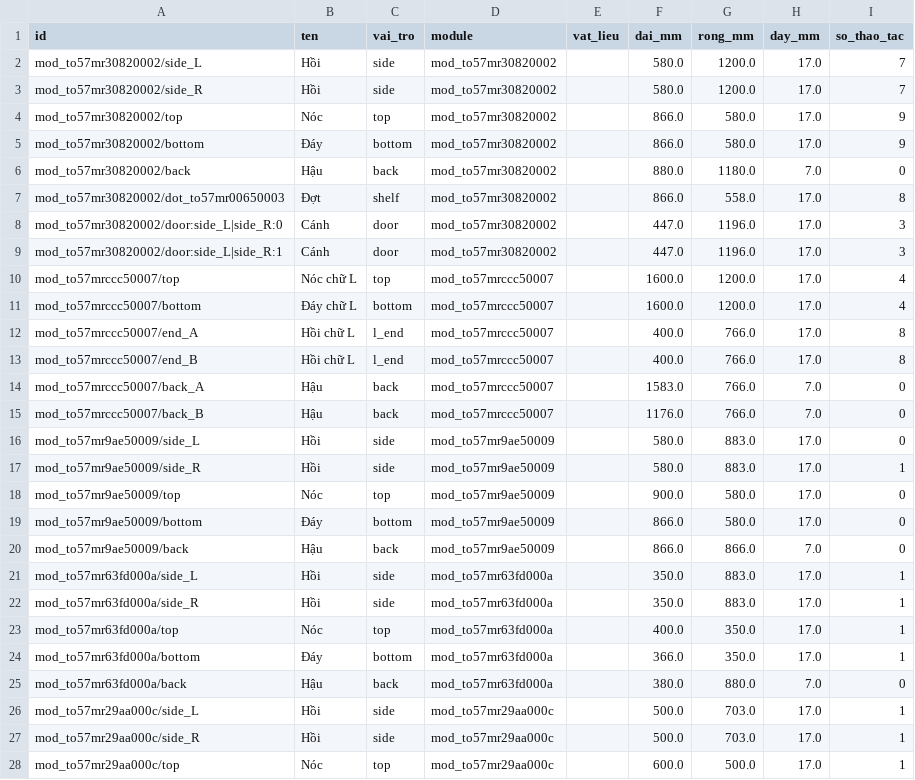
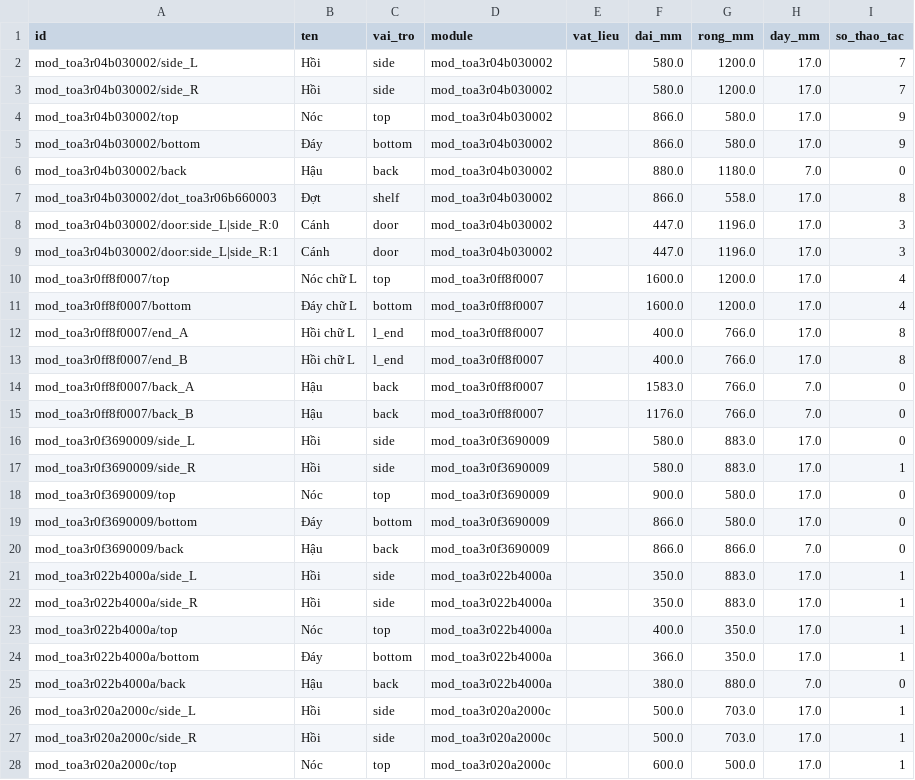
Before and after one commit to hieupanhwwww-cyber/Hieupanhww, a CSV file: docs/abf_samples/ca_kiem_thu_chi_tiet.csv, drawn as a sheet; only a part is shown; the diff covers the shown part only.

```diff
--- a/docs/abf_samples/ca_kiem_thu_chi_tiet.csv
+++ b/docs/abf_samples/ca_kiem_thu_chi_tiet.csv
@@ -1,28 +1,28 @@
 id,ten,vai_tro,module,vat_lieu,dai_mm,rong_mm,day_mm,so_thao_tac
-mod_to57mr30820002/side_L,Hồi,side,mod_to57mr30820002,,580.0,1200.0,17.0,7
-mod_to57mr30820002/side_R,Hồi,side,mod_to57mr30820002,,580.0,1200.0,17.0,7
-mod_to57mr30820002/top,Nóc,top,mod_to57mr30820002,,866.0,580.0,17.0,9
-mod_to57mr30820002/bottom,Đáy,bottom,mod_to57mr30820002,,866.0,580.0,17.0,9
-mod_to57mr30820002/back,Hậu,back,mod_to57mr30820002,,880.0,1180.0,7.0,0
-mod_to57mr30820002/dot_to57mr00650003,Đợt,shelf,mod_to57mr30820002,,866.0,558.0,17.0,8
-mod_to57mr30820002/door:side_L|side_R:0,Cánh,door,mod_to57mr30820002,,447.0,1196.0,17.0,3
-mod_to57mr30820002/door:side_L|side_R:1,Cánh,door,mod_to57mr30820002,,447.0,1196.0,17.0,3
-mod_to57mrccc50007/top,Nóc chữ L,top,mod_to57mrccc50007,,1600.0,1200.0,17.0,4
-mod_to57mrccc50007/bottom,Đáy chữ L,bottom,mod_to57mrccc50007,,1600.0,1200.0,17.0,4
-mod_to57mrccc50007/end_A,Hồi chữ L,l_end,mod_to57mrccc50007,,400.0,766.0,17.0,8
-mod_to57mrccc50007/end_B,Hồi chữ L,l_end,mod_to57mrccc50007,,400.0,766.0,17.0,8
-mod_to57mrccc50007/back_A,Hậu,back,mod_to57mrccc50007,,1583.0,766.0,7.0,0
-mod_to57mrccc50007/back_B,Hậu,back,mod_to57mrccc50007,,1176.0,766.0,7.0,0
-mod_to57mr9ae50009/side_L,Hồi,side,mod_to57mr9ae50009,,580.0,883.0,17.0,0
-mod_to57mr9ae50009/side_R,Hồi,side,mod_to57mr9ae50009,,580.0,883.0,17.0,1
-mod_to57mr9ae50009/top,Nóc,top,mod_to57mr9ae50009,,900.0,580.0,17.0,0
-mod_to57mr9ae50009/bottom,Đáy,bottom,mod_to57mr9ae50009,,866.0,580.0,17.0,0
-mod_to57mr9ae50009/back,Hậu,back,mod_to57mr9ae50009,,866.0,866.0,7.0,0
-mod_to57mr63fd000a/side_L,Hồi,side,mod_to57mr63fd000a,,350.0,883.0,17.0,1
-mod_to57mr63fd000a/side_R,Hồi,side,mod_to57mr63fd000a,,350.0,883.0,17.0,1
-mod_to57mr63fd000a/top,Nóc,top,mod_to57mr63fd000a,,400.0,350.0,17.0,1
-mod_to57mr63fd000a/bottom,Đáy,bottom,mod_to57mr63fd000a,,366.0,350.0,17.0,1
-mod_to57mr63fd000a/back,Hậu,back,mod_to57mr63fd000a,,380.0,880.0,7.0,0
-mod_to57mr29aa000c/side_L,Hồi,side,mod_to57mr29aa000c,,500.0,703.0,17.0,1
-mod_to57mr29aa000c/side_R,Hồi,side,mod_to57mr29aa000c,,500.0,703.0,17.0,1
-mod_to57mr29aa000c/top,Nóc,top,mod_to57mr29aa000c,,600.0,500.0,17.0,1
+mod_toa3r04b030002/side_L,Hồi,side,mod_toa3r04b030002,,580.0,1200.0,17.0,7
+mod_toa3r04b030002/side_R,Hồi,side,mod_toa3r04b030002,,580.0,1200.0,17.0,7
+mod_toa3r04b030002/top,Nóc,top,mod_toa3r04b030002,,866.0,580.0,17.0,9
+mod_toa3r04b030002/bottom,Đáy,bottom,mod_toa3r04b030002,,866.0,580.0,17.0,9
+mod_toa3r04b030002/back,Hậu,back,mod_toa3r04b030002,,880.0,1180.0,7.0,0
+mod_toa3r04b030002/dot_toa3r06b660003,Đợt,shelf,mod_toa3r04b030002,,866.0,558.0,17.0,8
+mod_toa3r04b030002/door:side_L|side_R:0,Cánh,door,mod_toa3r04b030002,,447.0,1196.0,17.0,3
+mod_toa3r04b030002/door:side_L|side_R:1,Cánh,door,mod_toa3r04b030002,,447.0,1196.0,17.0,3
+mod_toa3r0ff8f0007/top,Nóc chữ L,top,mod_toa3r0ff8f0007,,1600.0,1200.0,17.0,4
+mod_toa3r0ff8f0007/bottom,Đáy chữ L,bottom,mod_toa3r0ff8f0007,,1600.0,1200.0,17.0,4
+mod_toa3r0ff8f0007/end_A,Hồi chữ L,l_end,mod_toa3r0ff8f0007,,400.0,766.0,17.0,8
+mod_toa3r0ff8f0007/end_B,Hồi chữ L,l_end,mod_toa3r0ff8f0007,,400.0,766.0,17.0,8
+mod_toa3r0ff8f0007/back_A,Hậu,back,mod_toa3r0ff8f0007,,1583.0,766.0,7.0,0
+mod_toa3r0ff8f0007/back_B,Hậu,back,mod_toa3r0ff8f0007,,1176.0,766.0,7.0,0
+mod_toa3r0f3690009/side_L,Hồi,side,mod_toa3r0f3690009,,580.0,883.0,17.0,0
+mod_toa3r0f3690009/side_R,Hồi,side,mod_toa3r0f3690009,,580.0,883.0,17.0,1
+mod_toa3r0f3690009/top,Nóc,top,mod_toa3r0f3690009,,900.0,580.0,17.0,0
+mod_toa3r0f3690009/bottom,Đáy,bottom,mod_toa3r0f3690009,,866.0,580.0,17.0,0
+mod_toa3r0f3690009/back,Hậu,back,mod_toa3r0f3690009,,866.0,866.0,7.0,0
+mod_toa3r022b4000a/side_L,Hồi,side,mod_toa3r022b4000a,,350.0,883.0,17.0,1
+mod_toa3r022b4000a/side_R,Hồi,side,mod_toa3r022b4000a,,350.0,883.0,17.0,1
+mod_toa3r022b4000a/top,Nóc,top,mod_toa3r022b4000a,,400.0,350.0,17.0,1
+mod_toa3r022b4000a/bottom,Đáy,bottom,mod_toa3r022b4000a,,366.0,350.0,17.0,1
+mod_toa3r022b4000a/back,Hậu,back,mod_toa3r022b4000a,,380.0,880.0,7.0,0
+mod_toa3r020a2000c/side_L,Hồi,side,mod_toa3r020a2000c,,500.0,703.0,17.0,1
+mod_toa3r020a2000c/side_R,Hồi,side,mod_toa3r020a2000c,,500.0,703.0,17.0,1
+mod_toa3r020a2000c/top,Nóc,top,mod_toa3r020a2000c,,600.0,500.0,17.0,1
```
Also changed, not shown: 40 edited cells elsewhere in this file, docs/abf_samples/ca_kiem_thu_thao_tac.csv, 20 other files.
